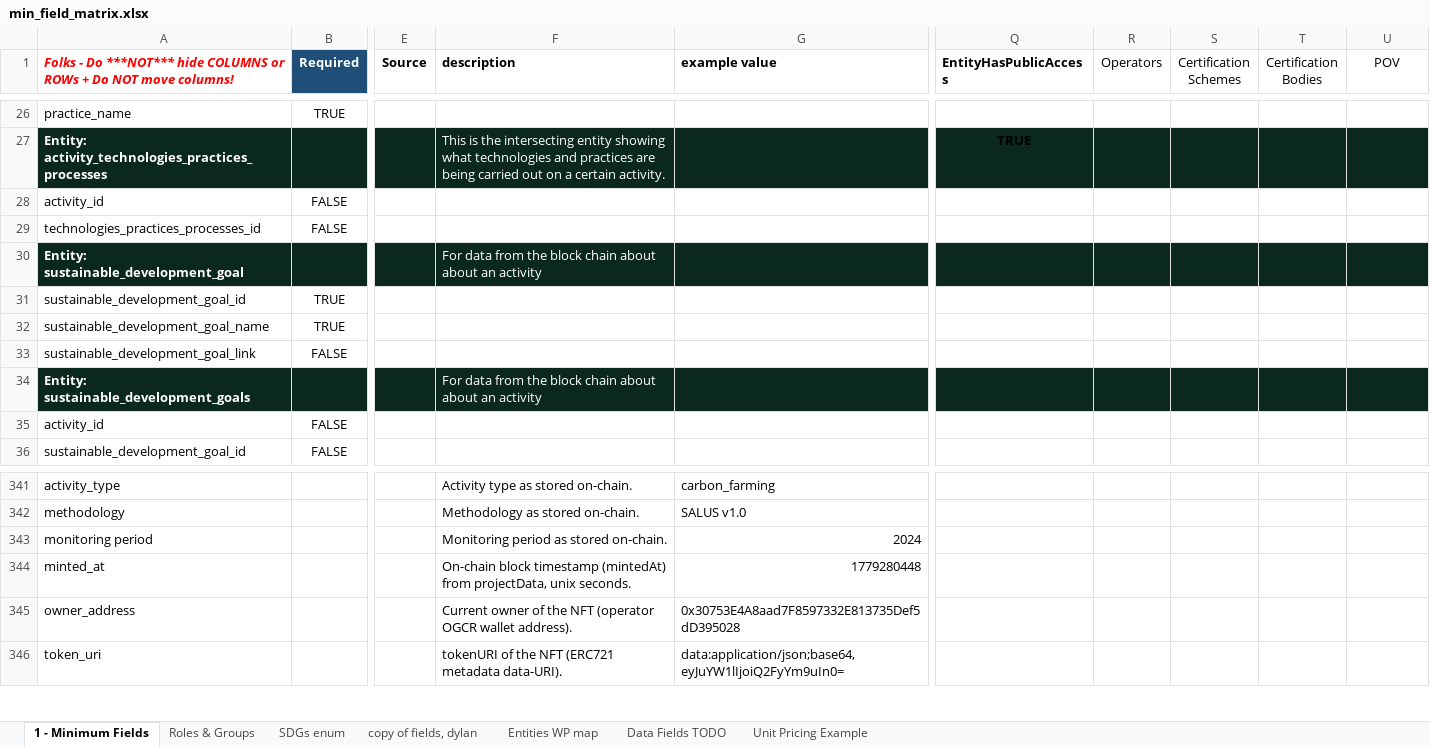
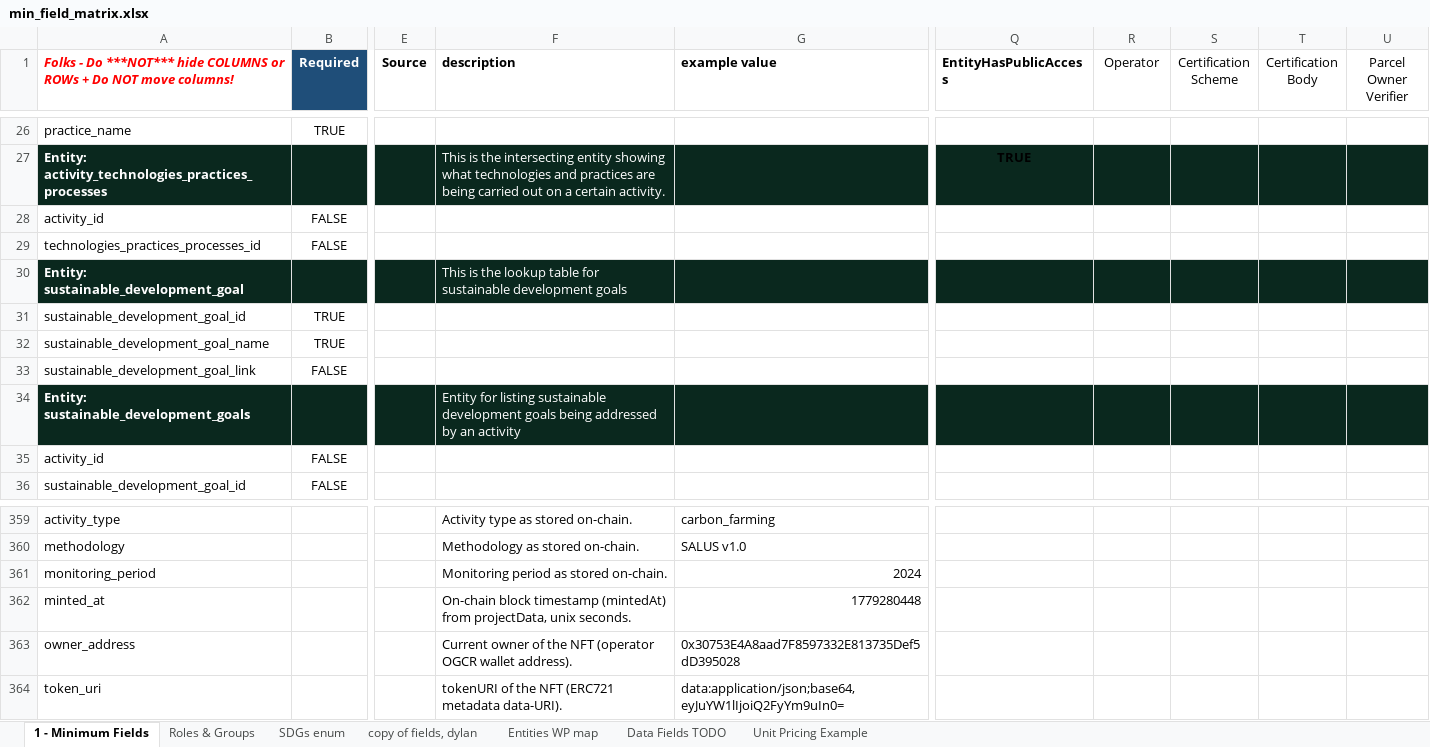
Before and after one commit to OpenBankProject/OGCR-DynamicEntities, an Excel workbook: min_field_matrix.xlsx, sheet 1 - Minimum Fields, drawn as a sheet; only a part is shown, gaps mark what is left out; values as stored, in another font and other column widths than the file's, no borders; charts and pictures and conditional formats not drawn; addresses are those after the commit; the diff covers the shown part only; the diff names each change by its address in the sheet, - before the commit and + after, or states it on an @@ line.

```diff
--- a/min_field_matrix.xlsx (sheet 1 - Minimum Fields)
+++ b/min_field_matrix.xlsx (sheet 1 - Minimum Fields)
-R1: Operators
+R1: Operator
-S1: Certification Schemes
+S1: Certification Scheme
-T1: Certification Bodies
+T1: Certification Body
-U1: POV
+U1: Parcel Owner Verifier
-F30 (description): For data from the block chain about about an activity
+F30 (description): This is the lookup table for sustainable development goals
-F34 (description): For data from the block chain about about an activity
+F34 (description): Entity for listing sustainable development goals being addressed by an activity
-A361: monitoring period
+A361: monitoring_period
```
Also changed, not shown: 21 added rows, 3 removed rows, 3 moved rows and 12 edited cells elsewhere in this sheet, 5 other files.
